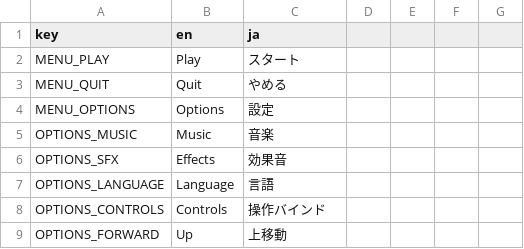
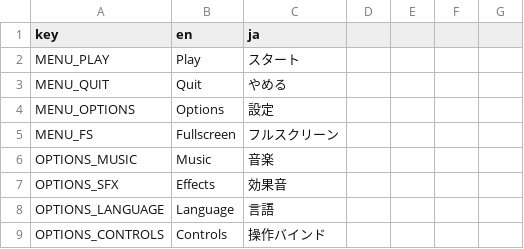
Before and after one commit to Kyou-Koo/overket, a CSV file: overket_tl.csv, drawn as a sheet; only a part is shown; the shorter side is filled out with more unchanged rows.

```diff
--- a/overket_tl.csv
+++ b/overket_tl.csv
@@ -4,2 +4,3 @@ MENU_QUIT,Quit,やめる,,,,
 MENU_OPTIONS,Options,設定,,,,
+MENU_FS,Fullscreen,フルスクリーン,,,,
 OPTIONS_MUSIC,Music,音楽,,,,
```
Also changed, not shown: 33 other files.
